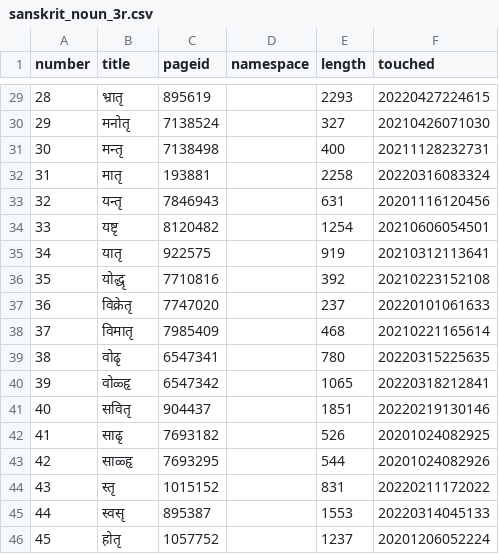
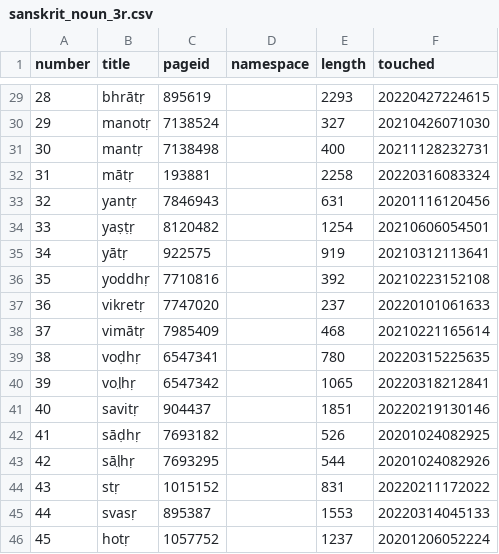
Before and after one commit to Anarcho-Hacktivist-JP/indoeuropean_dictionary, a CSV file: 起動方法・参考サイト/wiktionary/sanskrit_noun_3r.csv, drawn as a sheet; only a part is shown, gaps mark what is left out; the diff covers the shown part only.

```diff
--- a/起動方法・参考サイト/wiktionary/sanskrit_noun_3r.csv
+++ b/起動方法・参考サイト/wiktionary/sanskrit_noun_3r.csv
@@ -29,18 +29,18 @@
-"28","भ्रातृ","895619","","2293","20220427224615"
-"29","मनोतृ","7138524","","327","20210426071030"
-"30","मन्तृ","7138498","","400","20211128232731"
-"31","मातृ","193881","","2258","20220316083324"
-"32","यन्तृ","7846943","","631","20201116120456"
-"33","यष्टृ","8120482","","1254","20210606054501"
-"34","यातृ","922575","","919","20210312113641"
-"35","योद्धृ","7710816","","392","20210223152108"
-"36","विक्रेतृ","7747020","","237","20220101061633"
-"37","विमातृ","7985409","","468","20210221165614"
-"38","वोढृ","6547341","","780","20220315225635"
-"39","वोळ्हृ","6547342","","1065","20220318212841"
-"40","सवितृ","904437","","1851","20220219130146"
-"41","साढृ","7693182","","526","20201024082925"
-"42","साळ्हृ","7693295","","544","20201024082926"
-"43","स्तृ","1015152","","831","20220211172022"
-"44","स्वसृ","895387","","1553","20220314045133"
-"45","होतृ","1057752","","1237","20201206052224"
+"28","bhrātṛ","895619",,"2293","20220427224615"
+"29","manotṛ","7138524",,"327","20210426071030"
+"30","mantṛ","7138498",,"400","20211128232731"
+"31","mātṛ","193881",,"2258","20220316083324"
+"32","yantṛ","7846943",,"631","20201116120456"
+"33","yaṣṭṛ","8120482",,"1254","20210606054501"
+"34","yātṛ","922575",,"919","20210312113641"
+"35","yoddhṛ","7710816",,"392","20210223152108"
+"36","vikretṛ","7747020",,"237","20220101061633"
+"37","vimātṛ","7985409",,"468","20210221165614"
+"38","voḍhṛ","6547341",,"780","20220315225635"
+"39","vol̤hṛ","6547342",,"1065","20220318212841"
+"40","savitṛ","904437",,"1851","20220219130146"
+"41","sāḍhṛ","7693182",,"526","20201024082925"
+"42","sāl̤hṛ","7693295",,"544","20201024082926"
+"43","stṛ","1015152",,"831","20220211172022"
+"44","svasṛ","895387",,"1553","20220314045133"
+"45","hotṛ","1057752",,"1237","20201206052224"
```
Also changed, not shown: 27 edited cells elsewhere in this file, 起動方法・参考サイト/DB/adjective_polish.csv, 起動方法・参考サイト/adverb_stem.csv, 43 other files.
